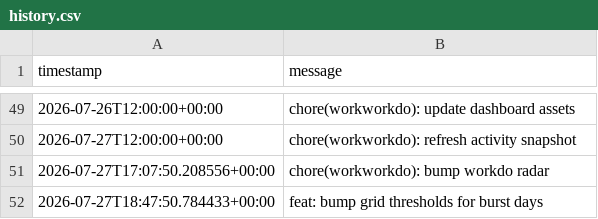
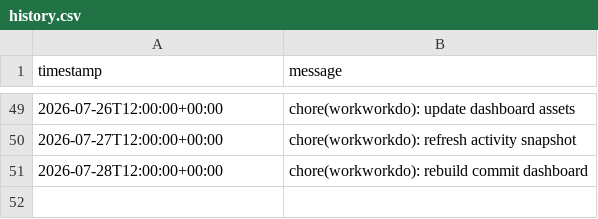
Before and after one commit to glcskl/workworkdo, a CSV file: data/history.csv, drawn as a sheet; only a part is shown, gaps mark what is left out.

Commit message:
chore(workworkdo): rebuild commit dashboard

```diff
--- a/data/history.csv
+++ b/data/history.csv
@@ -50,3 +50,2 @@ timestamp,message
 2026-07-27T12:00:00+00:00,chore(workworkdo): refresh activity snapshot
-2026-07-27T17:07:50.208556+00:00,chore(workworkdo): bump workdo radar
-2026-07-27T18:47:50.784433+00:00,feat: bump grid thresholds for burst days
+2026-07-28T12:00:00+00:00,chore(workworkdo): rebuild commit dashboard
```
